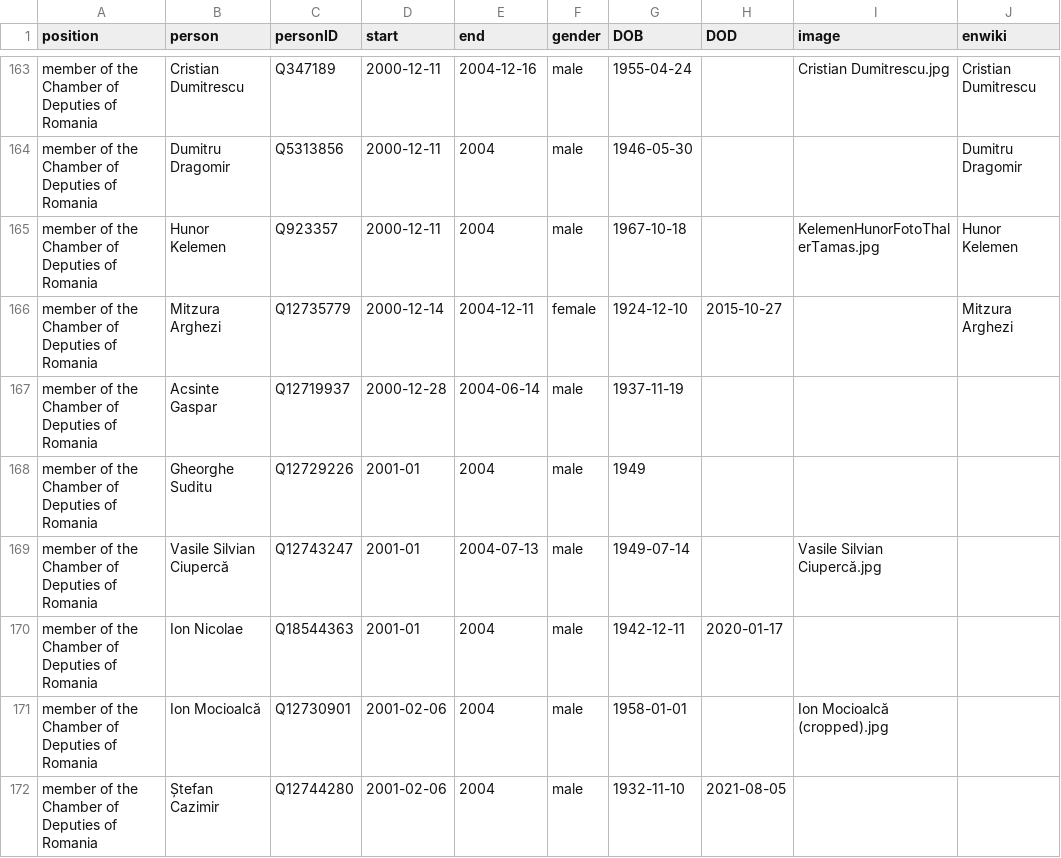
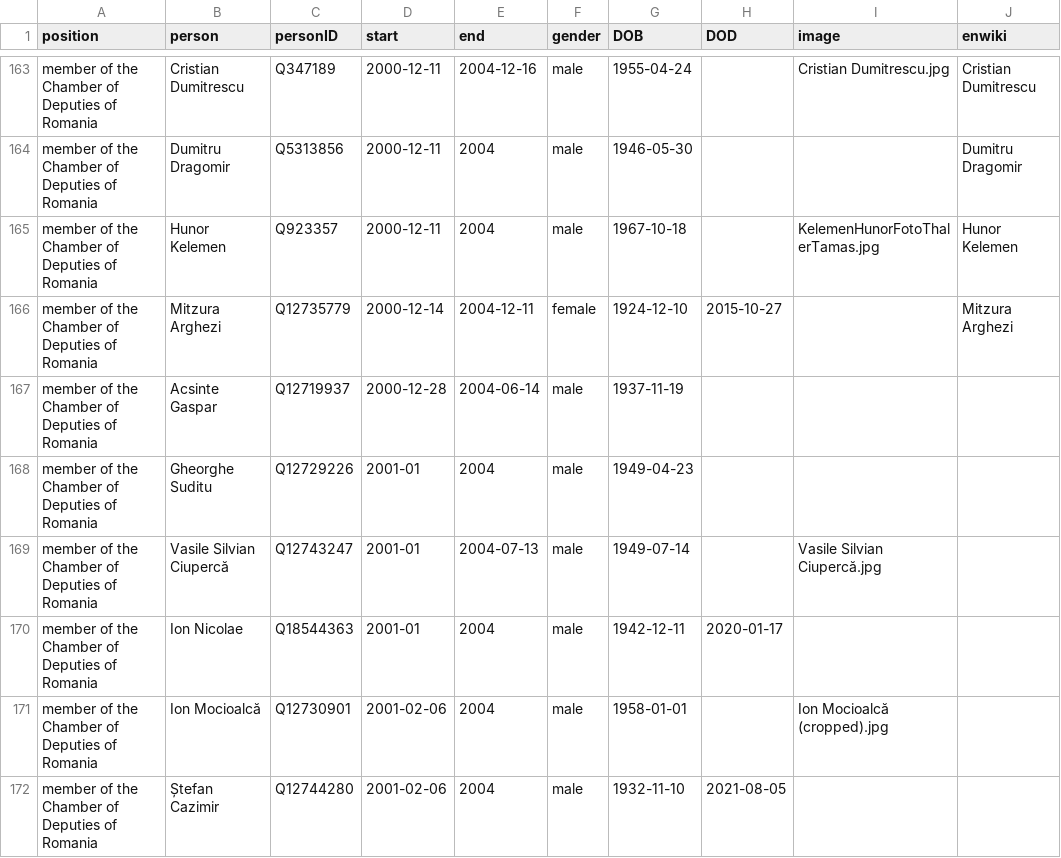
Before and after one commit to every-politician-scrapers/romania-cabinet, a CSV file: html/legislators.csv, drawn as a sheet; only a part is shown, gaps mark what is left out.

Commit message:
PCB update

```diff
--- a/html/legislators.csv
+++ b/html/legislators.csv
@@ -167,3 +167,3 @@ member of the Chamber of Deputies of Romania,Mitzura Arghezi,Q12735779,2000-12-1
 member of the Chamber of Deputies of Romania,Acsinte Gaspar,Q12719937,2000-12-28,2004-06-14,male,1937-11-19,,,
-member of the Chamber of Deputies of Romania,Gheorghe Suditu,Q12729226,2001-01,2004,male,1949,,,
+member of the Chamber of Deputies of Romania,Gheorghe Suditu,Q12729226,2001-01,2004,male,1949-04-23,,,
 member of the Chamber of Deputies of Romania,Vasile Silvian Ciupercă,Q12743247,2001-01,2004-07-13,male,1949-07-14,,Vasile Silvian Ciupercă.jpg,
```
